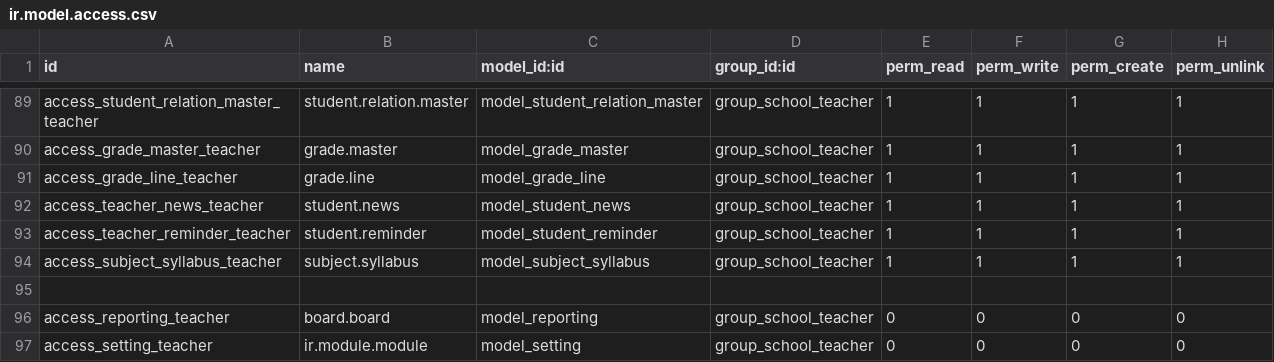
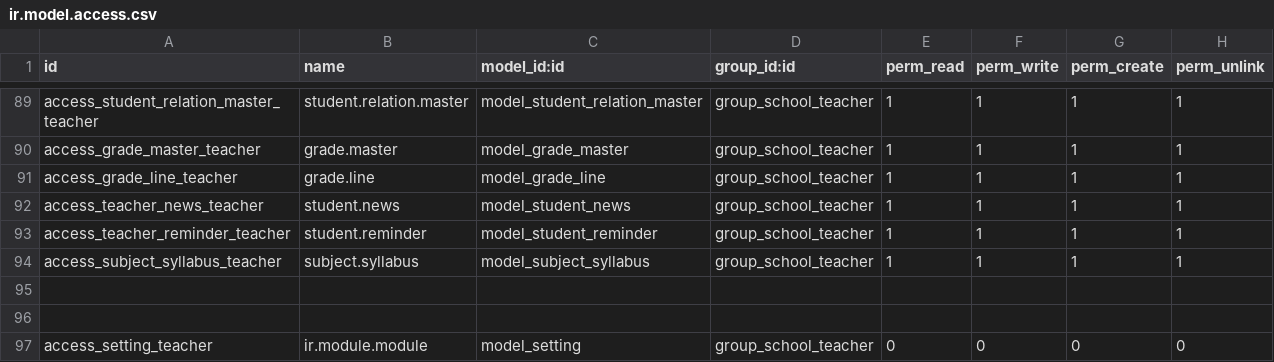
Before and after one commit to d-toolbox/thaita, a CSV file: tayita/school/security/ir.model.access.csv, drawn as a sheet; only a part is shown, gaps mark what is left out.

```diff
--- a/tayita/school/security/ir.model.access.csv
+++ b/tayita/school/security/ir.model.access.csv
@@ -95,3 +95,3 @@ access_subject_syllabus_teacher,subject.syllabus,model_subject_syllabus,group_sc
 ,,,,,,,
-access_reporting_teacher,board.board,model_reporting,group_school_teacher,0,0,0,0
+,,,,,,,
 access_setting_teacher,ir.module.module,model_setting,group_school_teacher,0,0,0,0
```
Also changed, not shown: 1 other file.
